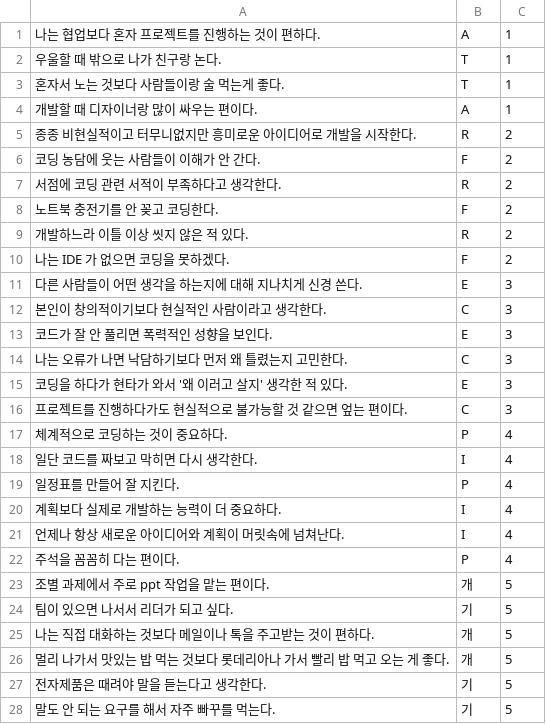
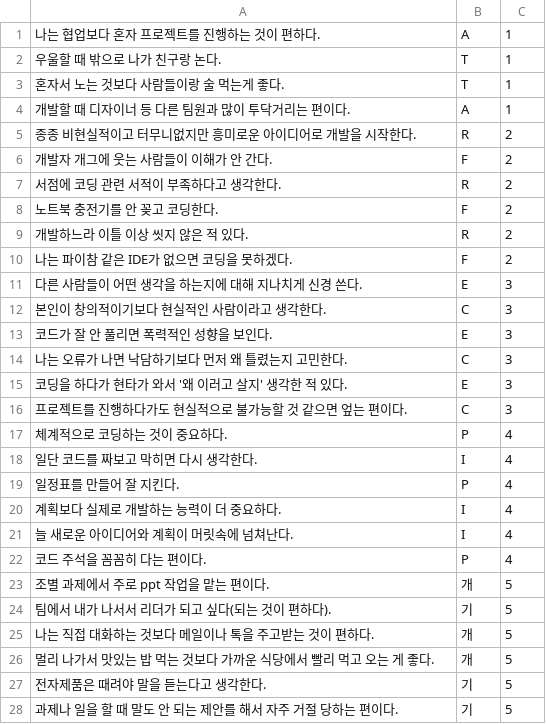
Before and after one commit to haedalprogramming/HDTI, a CSV file: question.csv, drawn as a sheet.

Commit message:
question.csv & loading page

```diff
--- a/question.csv
+++ b/question.csv
@@ -3,5 +3,5 @@
 혼자서 노는 것보다 사람들이랑 술 먹는게 좋다., T,1
-개발할 때 디자이너랑 많이 싸우는 편이다.,A,1
+개발할 때 디자이너 등 다른 팀원과 많이 투닥거리는 편이다.,A,1
 종종 비현실적이고 터무니없지만 흥미로운 아이디어로 개발을 시작한다.,R,2
-코딩 농담에 웃는 사람들이 이해가 안 간다.,F,2
+개발자 개그에 웃는 사람들이 이해가 안 간다.,F,2
 서점에 코딩 관련 서적이 부족하다고 생각한다.,R,2
@@ -9,3 +9,3 @@
 개발하느라 이틀 이상 씻지 않은 적 있다.,R,2
-나는 IDE 가 없으면 코딩을 못하겠다.,F,2
+나는 파이참 같은 IDE가 없으면 코딩을 못하겠다.,F,2
 다른 사람들이 어떤 생각을 하는지에 대해 지나치게 신경 쓴다.,E,3
@@ -20,9 +20,9 @@
 계획보다 실제로 개발하는 능력이 더 중요하다.,I,4
-언제나 항상 새로운 아이디어와 계획이 머릿속에 넘쳐난다.,I,4
-주석을 꼼꼼히 다는 편이다.,P,4
+늘 새로운 아이디어와 계획이 머릿속에 넘쳐난다.,I,4
+코드 주석을 꼼꼼히 다는 편이다.,P,4
 조별 과제에서 주로 ppt 작업을 맡는 편이다.,개,5
-팀이 있으면 나서서 리더가 되고 싶다.,기,5
+팀에서 내가 나서서 리더가 되고 싶다(되는 것이 편하다).,기,5
 나는 직접 대화하는 것보다 메일이나 톡을 주고받는 것이 편하다.,개,5
-멀리 나가서 맛있는 밥 먹는 것보다 롯데리아나 가서 빨리 밥 먹고 오는 게 좋다.,개,5
+멀리 나가서 맛있는 밥 먹는 것보다 가까운 식당에서 빨리 먹고 오는 게 좋다.,개,5
 전자제품은 때려야 말을 듣는다고 생각한다.,기,5
-말도 안 되는 요구를 해서 자주 빠꾸를 먹는다.,기,5
+과제나 일을 할 때 말도 안 되는 제안를 해서 자주 거절 당하는 편이다.,기,5
```
Also changed, not shown: 6 other files.
